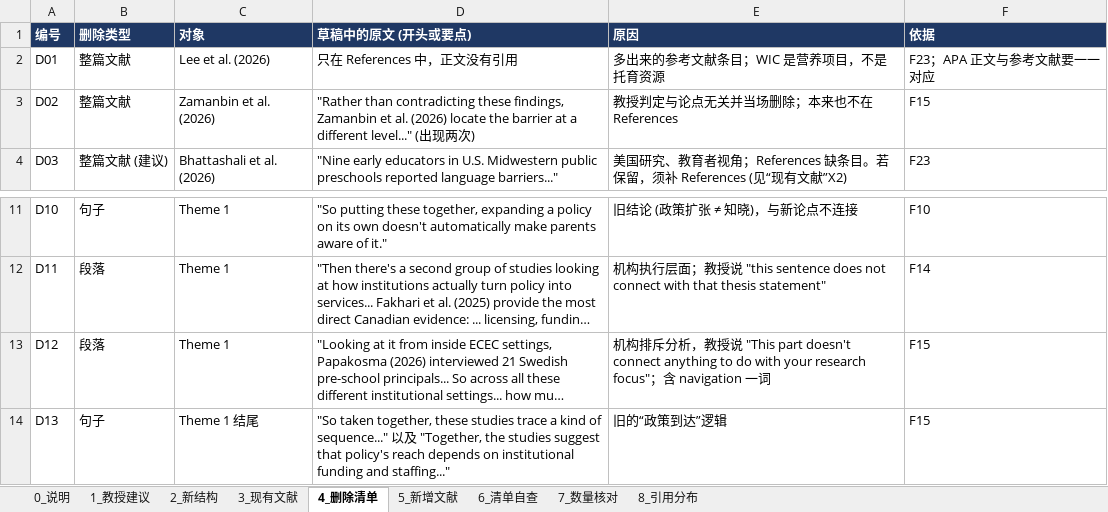
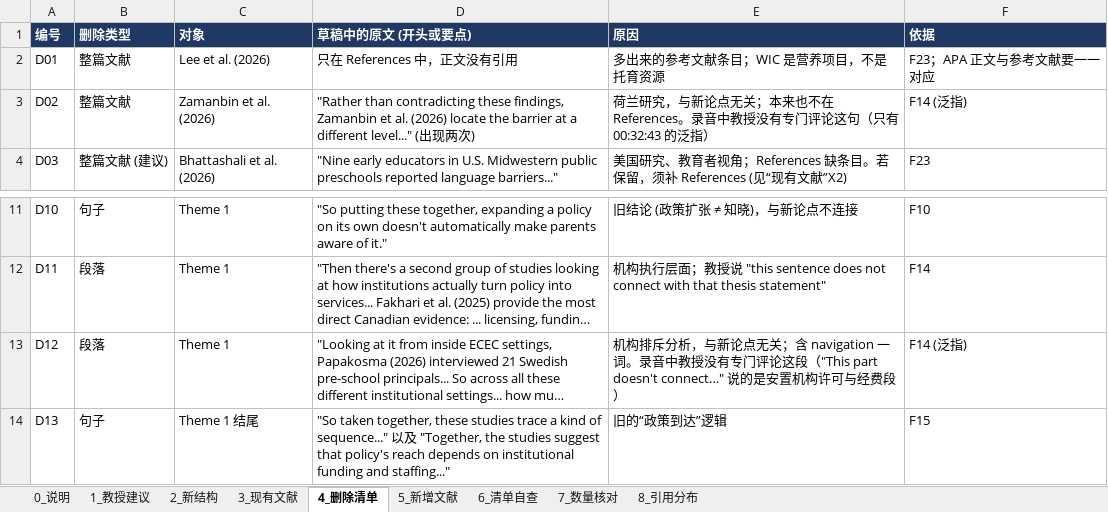
Before and after one commit to baba1069-commits/baba1059, an Excel workbook: deliverables/ECL4111_source_matrix_2026-10-09.xlsx, sheet 4_删除清单, drawn as a sheet; only a part is shown, gaps mark what is left out; long unchanged cells end in …; values as stored, in another font and other column widths than the file's, no borders; charts and pictures not drawn; the diff names each change by its address in the sheet, - before the commit and + after, or states it on an @@ line.

```diff
--- a/deliverables/ECL4111_source_matrix_2026-10-09.xlsx (sheet 4_删除清单)
+++ b/deliverables/ECL4111_source_matrix_2026-10-09.xlsx (sheet 4_删除清单)
-E3 (原因): 教授判定与论点无关并当场删除；本来也不在 References
+E3 (原因): 荷兰研究，与新论点无关；本来也不在 References。录音中教授没有专门评论这句（只有 00:32:43 的泛指）
-F3 (依据): F15
+F3 (依据): F14 (泛指)
-E13 (原因): …析，教授说 "This part doesn't connect anything to do with your research focus"；含 navigation 一词
+E13 (原因): …析，与新论点无关；含 navigation 一词。录音中教授没有专门评论这段（"This part doesn't connect…" 说的是安置机构许可与经费段）
-F13 (依据): F15
+F13 (依据): F14 (泛指)
```
Also changed, not shown: sheet 1_教授建议, sheet 3_现有文献, sheet 2_新结构, 2 other files.
